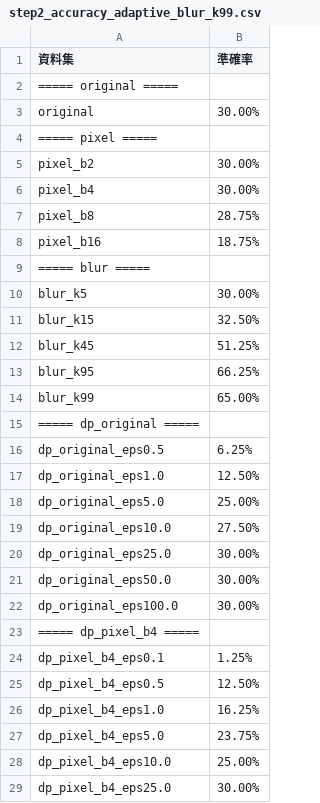
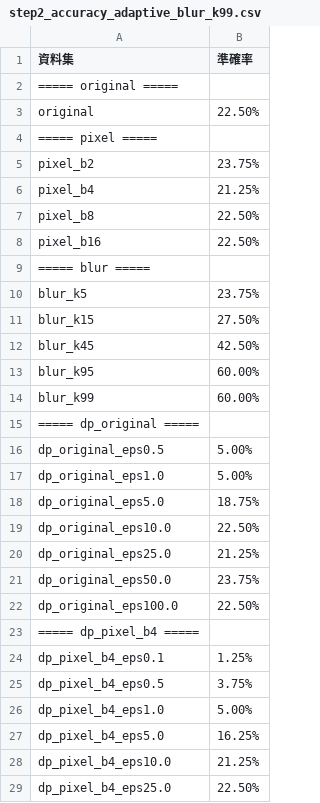
Before and after one commit to hikaru820/NTUST_Data-Privacy-and-Security, a CSV file: HW3/results/step2_accuracy_adaptive_blur_k99.csv, drawn as a sheet; only a part is shown; the diff covers the shown part only.

```diff
--- a/HW3/results/step2_accuracy_adaptive_blur_k99.csv
+++ b/HW3/results/step2_accuracy_adaptive_blur_k99.csv
@@ -2,28 +2,28 @@
 ===== original =====,
-original,30.00%
+original,22.50%
 ===== pixel =====,
-pixel_b2,30.00%
-pixel_b4,30.00%
-pixel_b8,28.75%
-pixel_b16,18.75%
+pixel_b2,23.75%
+pixel_b4,21.25%
+pixel_b8,22.50%
+pixel_b16,22.50%
 ===== blur =====,
-blur_k5,30.00%
-blur_k15,32.50%
-blur_k45,51.25%
-blur_k95,66.25%
-blur_k99,65.00%
+blur_k5,23.75%
+blur_k15,27.50%
+blur_k45,42.50%
+blur_k95,60.00%
+blur_k99,60.00%
 ===== dp_original =====,
-dp_original_eps0.5,6.25%
-dp_original_eps1.0,12.50%
-dp_original_eps5.0,25.00%
-dp_original_eps10.0,27.50%
-dp_original_eps25.0,30.00%
-dp_original_eps50.0,30.00%
-dp_original_eps100.0,30.00%
+dp_original_eps0.5,5.00%
+dp_original_eps1.0,5.00%
+dp_original_eps5.0,18.75%
+dp_original_eps10.0,22.50%
+dp_original_eps25.0,21.25%
+dp_original_eps50.0,23.75%
+dp_original_eps100.0,22.50%
 ===== dp_pixel_b4 =====,
 dp_pixel_b4_eps0.1,1.25%
-dp_pixel_b4_eps0.5,12.50%
-dp_pixel_b4_eps1.0,16.25%
-dp_pixel_b4_eps5.0,23.75%
-dp_pixel_b4_eps10.0,25.00%
-dp_pixel_b4_eps25.0,30.00%
+dp_pixel_b4_eps0.5,3.75%
+dp_pixel_b4_eps1.0,5.00%
+dp_pixel_b4_eps5.0,16.25%
+dp_pixel_b4_eps10.0,21.25%
+dp_pixel_b4_eps25.0,22.50%
```
Also changed, not shown: 9 added rows and 25 edited cells elsewhere in this file, HW3/results/step2_accuracy_comparison.csv, HW3/results/step2_accuracy_orig.csv, 6 other files.
